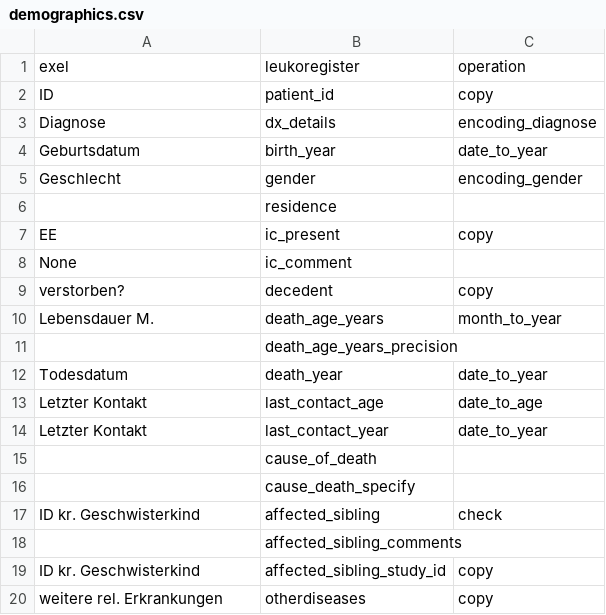
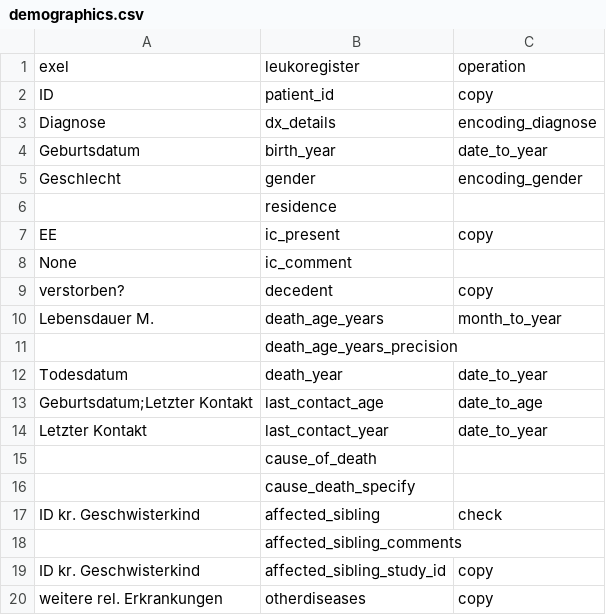
Before and after one commit to antidodo/Leukoexpert-Mapping, a CSV file: Mapping_Exel_to_Leukoregister/mapping_csvs/demographics.csv, drawn as a sheet.

```diff
--- a/Mapping_Exel_to_Leukoregister/mapping_csvs/demographics.csv
+++ b/Mapping_Exel_to_Leukoregister/mapping_csvs/demographics.csv
@@ -12,3 +12,3 @@ Lebensdauer M.,death_age_years,month_to_year
 Todesdatum,death_year,date_to_year
-Letzter Kontakt,last_contact_age,date_to_age
+Geburtsdatum;Letzter Kontakt,last_contact_age,date_to_age
 Letzter Kontakt,last_contact_year,date_to_year
```
Also changed, not shown: 3 other files.
